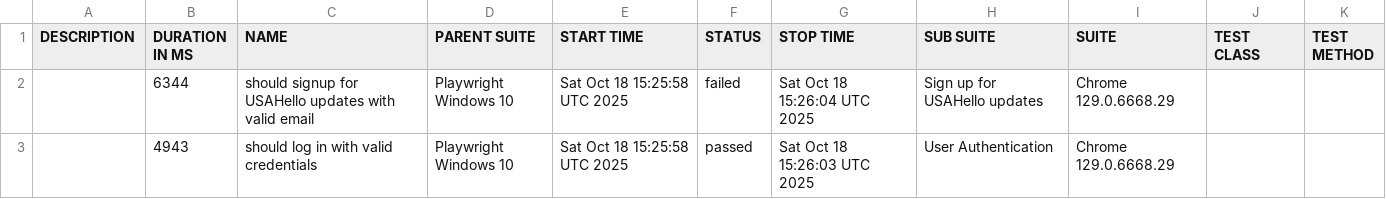
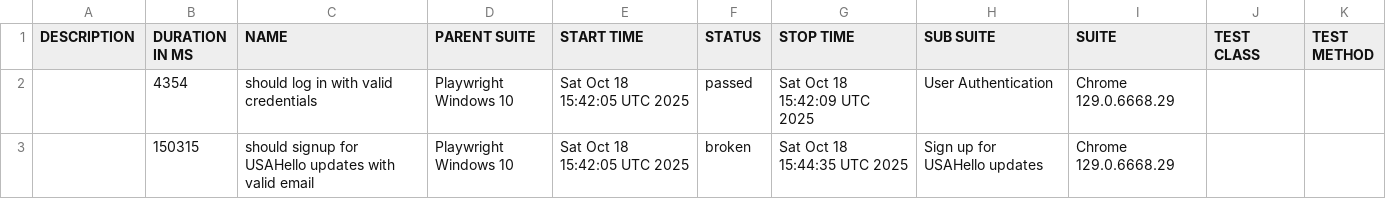
Before and after one commit to netgitqa/QAAssessmentAppService, a CSV file: data/suites.csv, drawn as a sheet.

```diff
--- a/data/suites.csv
+++ b/data/suites.csv
@@ -1,3 +1,3 @@
 "DESCRIPTION","DURATION IN MS","NAME","PARENT SUITE","START TIME","STATUS","STOP TIME","SUB SUITE","SUITE","TEST CLASS","TEST METHOD"
-"","6344","should signup for USAHello updates with valid email","Playwright Windows 10","Sat Oct 18 15:25:58 UTC 2025","failed","Sat Oct 18 15:26:04 UTC 2025","Sign up for USAHello updates","Chrome 129.0.6668.29","",""
-"","4943","should log in with valid credentials","Playwright Windows 10","Sat Oct 18 15:25:58 UTC 2025","passed","Sat Oct 18 15:26:03 UTC 2025","User Authentication","Chrome 129.0.6668.29","",""
+"","4354","should log in with valid credentials","Playwright Windows 10","Sat Oct 18 15:42:05 UTC 2025","passed","Sat Oct 18 15:42:09 UTC 2025","User Authentication","Chrome 129.0.6668.29","",""
+"","150315","should signup for USAHello updates with valid email","Playwright Windows 10","Sat Oct 18 15:42:05 UTC 2025","broken","Sat Oct 18 15:44:35 UTC 2025","Sign up for USAHello updates","Chrome 129.0.6668.29","",""
```
Also changed, not shown: 28 other files.
